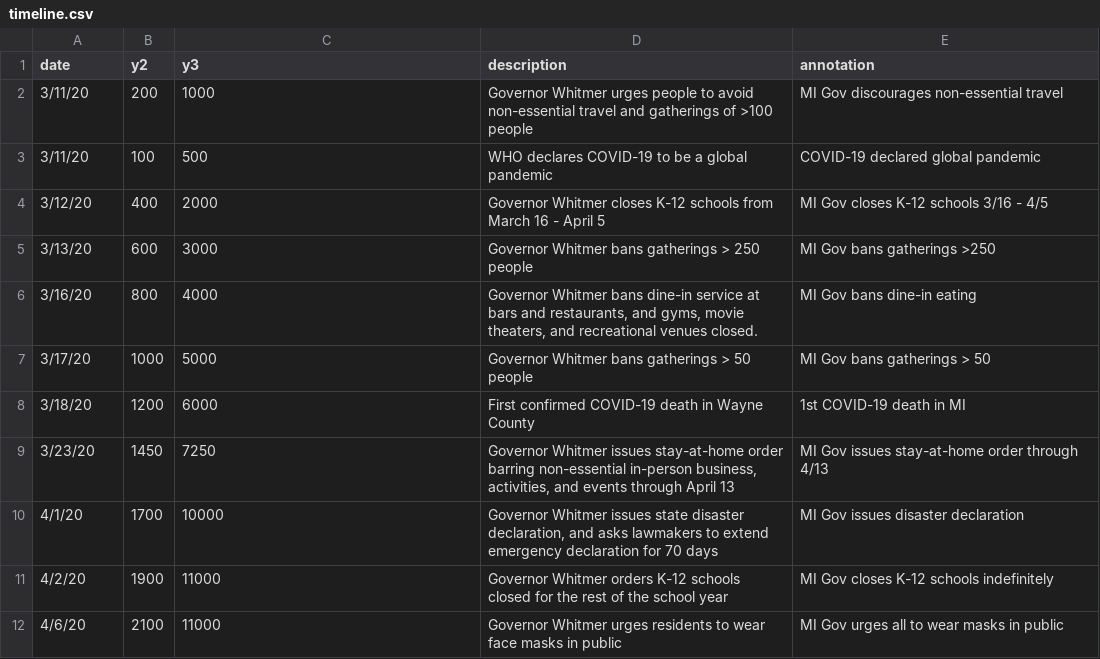
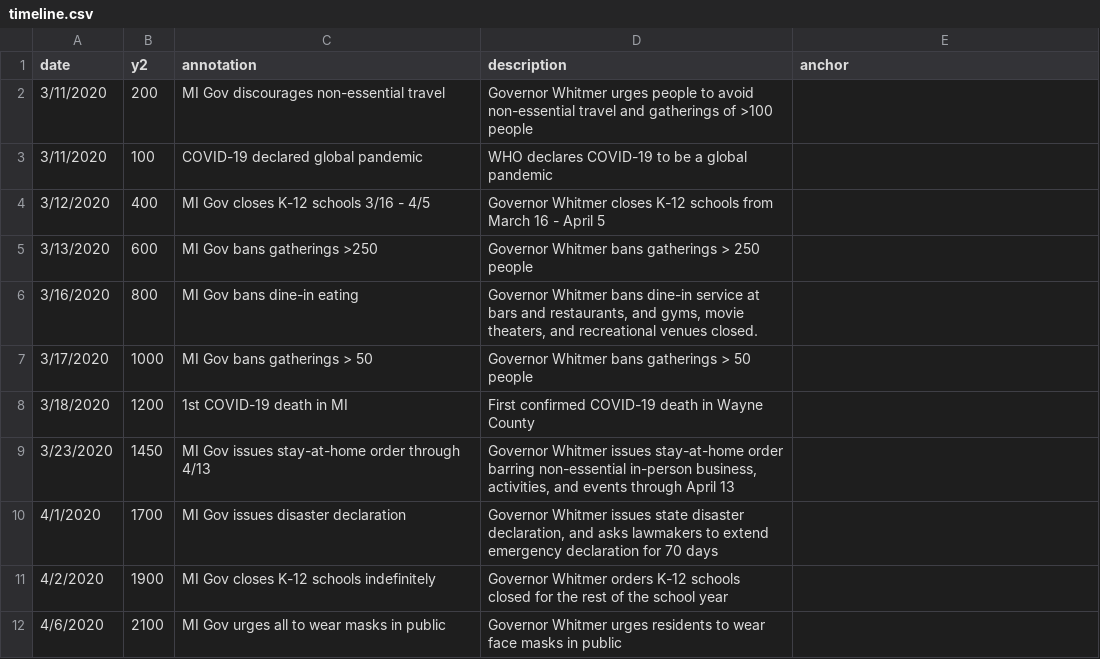
Before and after one commit to epibayes/epibayes.github.io, a CSV file: data/timeline.csv, drawn as a sheet; only a part is shown; the diff covers the shown part only.

Commit message:
timeline csv altered but anchor column not populated, dropdown text toggles updated

```diff
--- a/data/timeline.csv
+++ b/data/timeline.csv
@@ -1,12 +1,12 @@
-date,y2,y3,description,annotation
-3/11/20,200,1000,Governor Whitmer urges people to avoid non-essential travel and gatherings of >100 people,MI Gov discourages non-essential travel
-3/11/20,100,500,WHO declares COVID-19 to be a global pandemic,COVID-19 declared global pandemic
-3/12/20,400,2000,Governor Whitmer closes K-12 schools from March 16 - April 5,MI Gov closes K-12 schools 3/16 - 4/5
-3/13/20,600,3000,Governor Whitmer bans gatherings > 250 people,MI Gov bans gatherings >250
-3/16/20,800,4000,"Governor Whitmer bans dine-in service at bars and restaurants, and gyms, movie theaters, and recreational venues closed.",MI Gov bans dine-in eating
-3/17/20,1000,5000,Governor Whitmer bans gatherings > 50 people,MI Gov bans gatherings > 50
-3/18/20,1200,6000,First confirmed COVID-19 death in Wayne County,1st COVID-19 death in MI
-3/23/20,1450,7250,"Governor Whitmer issues stay-at-home order barring non-essential in-person business, activities, and events through April 13",MI Gov issues stay-at-home order through 4/13
-4/1/20,1700,10000,"Governor Whitmer issues state disaster declaration, and asks lawmakers to extend emergency declaration for 70 days",MI Gov issues disaster declaration
-4/2/20,1900,11000,Governor Whitmer orders K-12 schools closed for the rest of the school year,MI Gov closes K-12 schools indefinitely
-4/6/20,2100,11000,Governor Whitmer urges residents to wear face masks in public,MI Gov urges all to wear masks in public
+date,y2,annotation,description,anchor
+3/11/2020,200,MI Gov discourages non-essential travel,Governor Whitmer urges people to avoid non-essential travel and gatherings of >100 people,
+3/11/2020,100,COVID-19 declared global pandemic,WHO declares COVID-19 to be a global pandemic,
+3/12/2020,400,MI Gov closes K-12 schools 3/16 - 4/5,Governor Whitmer closes K-12 schools from March 16 - April 5,
+3/13/2020,600,MI Gov bans gatherings >250,Governor Whitmer bans gatherings > 250 people,
+3/16/2020,800,MI Gov bans dine-in eating,"Governor Whitmer bans dine-in service at bars and restaurants, and gyms, movie theaters, and recreational venues closed.",
+3/17/2020,1000,MI Gov bans gatherings > 50,Governor Whitmer bans gatherings > 50 people,
+3/18/2020,1200,1st COVID-19 death in MI,First confirmed COVID-19 death in Wayne County,
+3/23/2020,1450,MI Gov issues stay-at-home order through 4/13,"Governor Whitmer issues stay-at-home order barring non-essential in-person business, activities, and events through April 13",
+4/1/2020,1700,MI Gov issues disaster declaration,"Governor Whitmer issues state disaster declaration, and asks lawmakers to extend emergency declaration for 70 days",
+4/2/2020,1900,MI Gov closes K-12 schools indefinitely,Governor Whitmer orders K-12 schools closed for the rest of the school year,
+4/6/2020,2100,MI Gov urges all to wear masks in public,Governor Whitmer urges residents to wear face masks in public,
```
Also changed, not shown: 42 edited cells elsewhere in this file, 2 other files.
